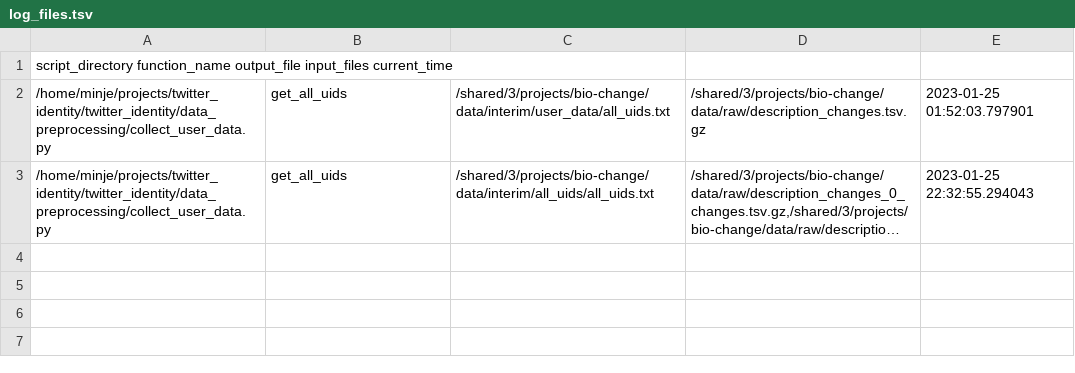
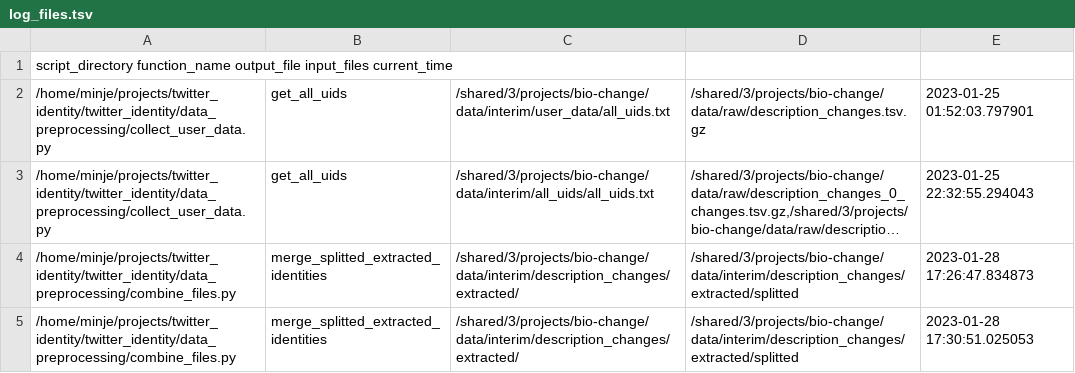
Before and after one commit to minjechoi/twitter_identity, a TSV file: logs/log_files.tsv, drawn as a sheet; long unchanged cells end in …; the diff names each change by its address in the sheet, - before the commit and + after, or states it on an @@ line.

Commit message:
Update logs

```diff
--- a/logs/log_files.tsv
+++ b/logs/log_files.tsv
+row 4: /home/minje/projects/twitter_identity/twitter_identity/data_preprocessing/combine_files.py | merge_splitted_extracted_identities | /shared/3/projects/bio-change/data/interim/description_changes/extracted/ | /shared/3/projects/bio-change/data/interim/description_changes/extracted/splitted | 2023-01-28 17:26:47.834873
+row 5: /home/minje/projects/twitter_identity/twitter_identity/data_preprocessing/combine_files.py | merge_splitted_extracted_identities | /shared/3/projects/bio-change/data/interim/description_changes/extracted/ | /shared/3/projects/bio-change/data/interim/description_changes/extracted/splitted | 2023-01-28 17:30:51.025053
```
